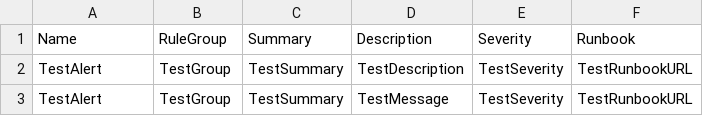
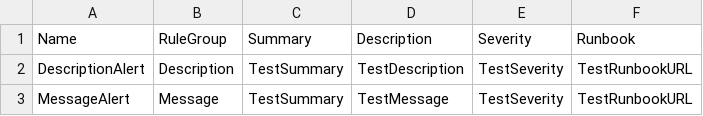
Before and after one commit to plexsystems/promdoc, a CSV file: examples/csv/expected.csv, drawn as a sheet.

```diff
--- a/examples/csv/expected.csv
+++ b/examples/csv/expected.csv
@@ -1,3 +1,3 @@
 Name,RuleGroup,Summary,Description,Severity,Runbook
-TestAlert,TestGroup,TestSummary,TestDescription,TestSeverity,TestRunbookURL
-TestAlert,TestGroup,TestSummary,TestMessage,TestSeverity,TestRunbookURL
+DescriptionAlert,Description,TestSummary,TestDescription,TestSeverity,TestRunbookURL
+MessageAlert,Message,TestSummary,TestMessage,TestSeverity,TestRunbookURL
```
Also changed, not shown: 16 other files.
